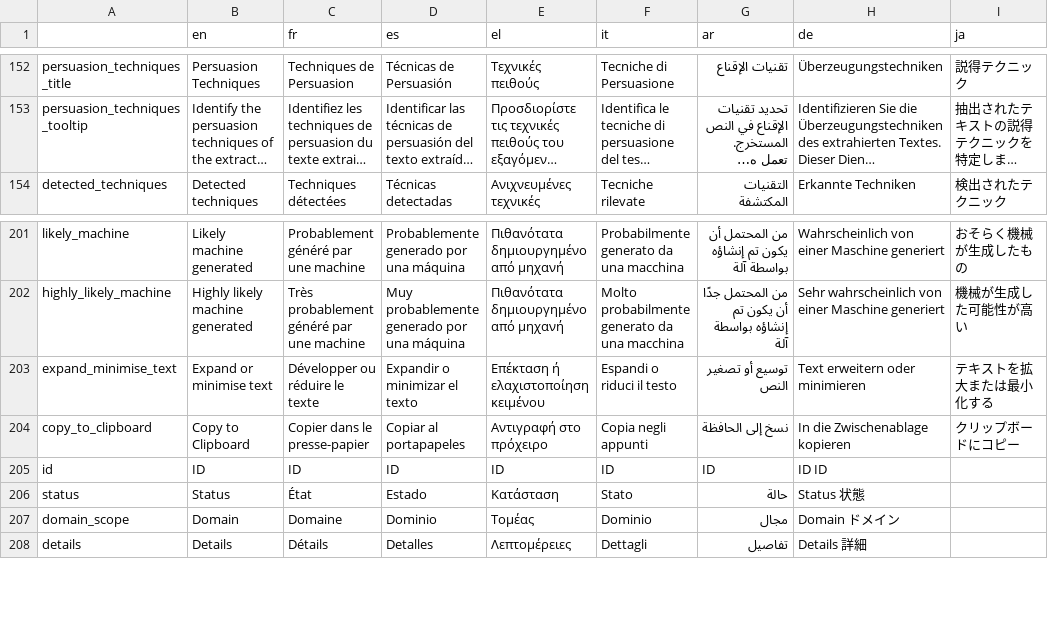
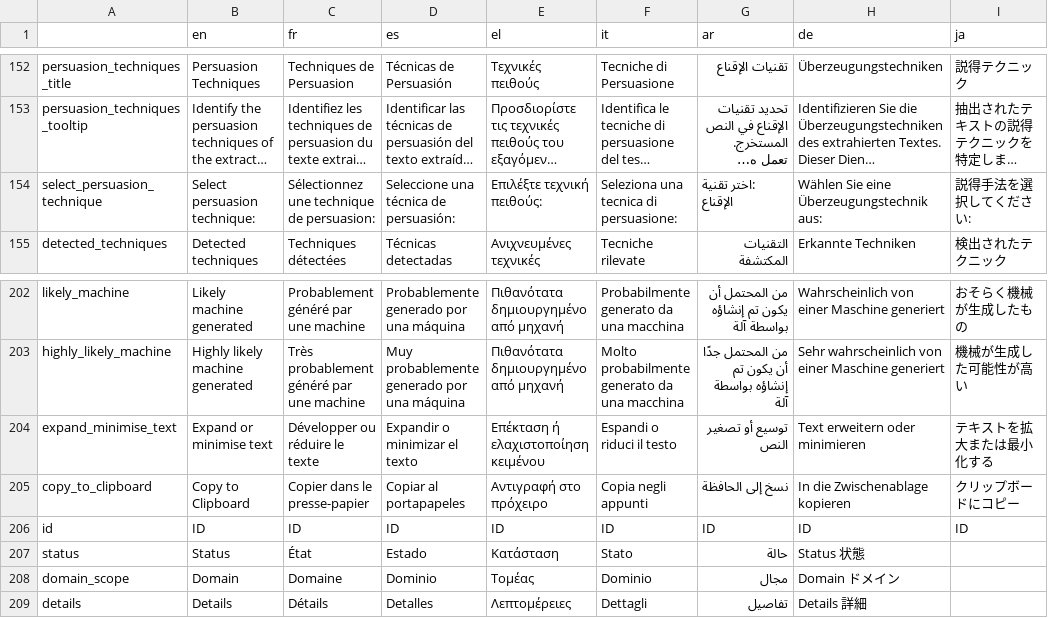
Before and after one commit to AFP-Medialab/InVID-Translation, a TSV file: components/NavItems/tools/Assistant.tsv, drawn as a sheet; only a part is shown, gaps mark what is left out; long unchanged cells end in …; addresses are those after the commit; the diff names each change by its address in the sheet, - before the commit and + after, or states it on an @@ line.

Commit message:
Fixes

```diff
--- a/components/NavItems/tools/Assistant.tsv
+++ b/components/NavItems/tools/Assistant.tsv
+row 154: select_persuasion_technique | Select persuasion technique: | Sélectionnez une technique de persuasion: | Seleccione una técnica de persuasión: | Επιλέξτε τεχνική πειθούς: | Seleziona una tecnica di persuasione: | :اختر تقنية الإقناع | Wählen Sie eine Überzeugungstechnik aus: | 説得手法を選択してください:
-H206 (de): ID ID
+H206 (de): ID
-I206 (ja): (empty)
+I206 (ja): ID
```
